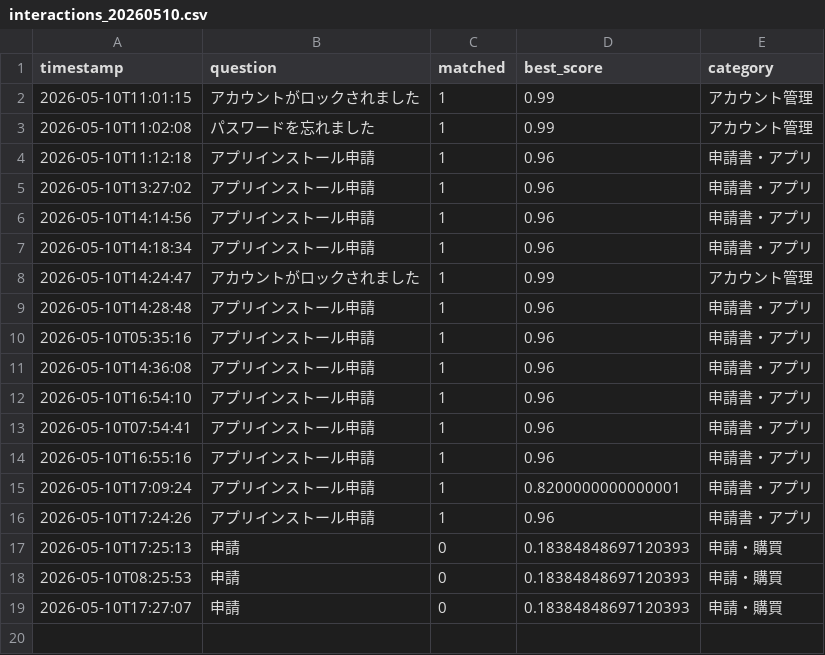
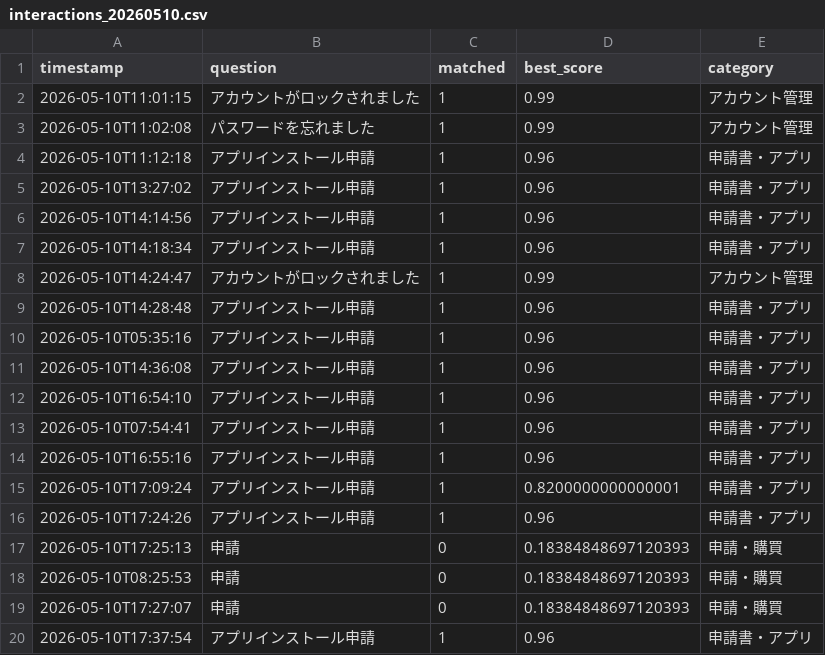
Before and after one commit to Hisa888/helpdesk_ai, a CSV file: streamlit_data/logs/interactions_20260510.csv, drawn as a sheet.

Commit message:
Update log: logs/interactions_20260510.csv

```diff
--- a/streamlit_data/logs/interactions_20260510.csv
+++ b/streamlit_data/logs/interactions_20260510.csv
@@ -19 +19,2 @@ timestamp,question,matched,best_score,category
 2026-05-10T17:27:07,申請,0,0.18384848697120393,申請・購買
+2026-05-10T17:37:54,アプリインストール申請,1,0.96,申請書・アプリ
```
